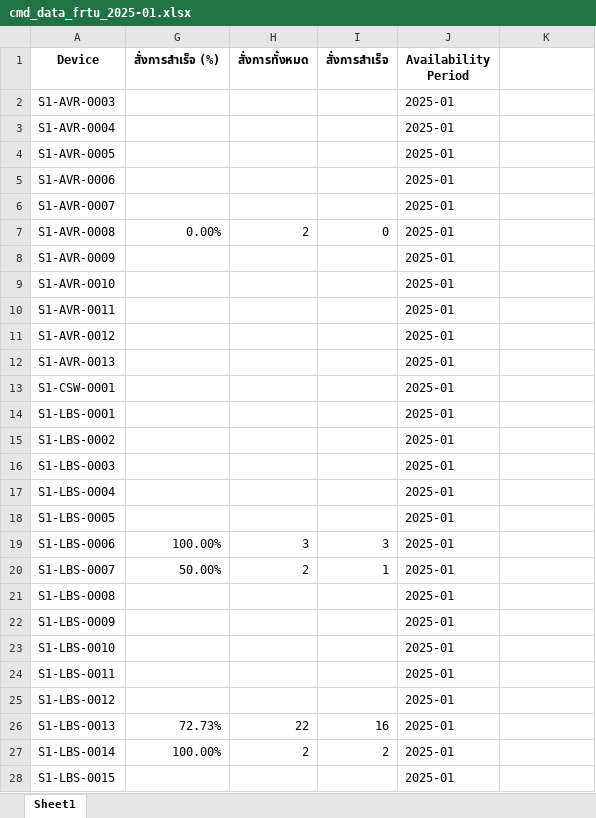
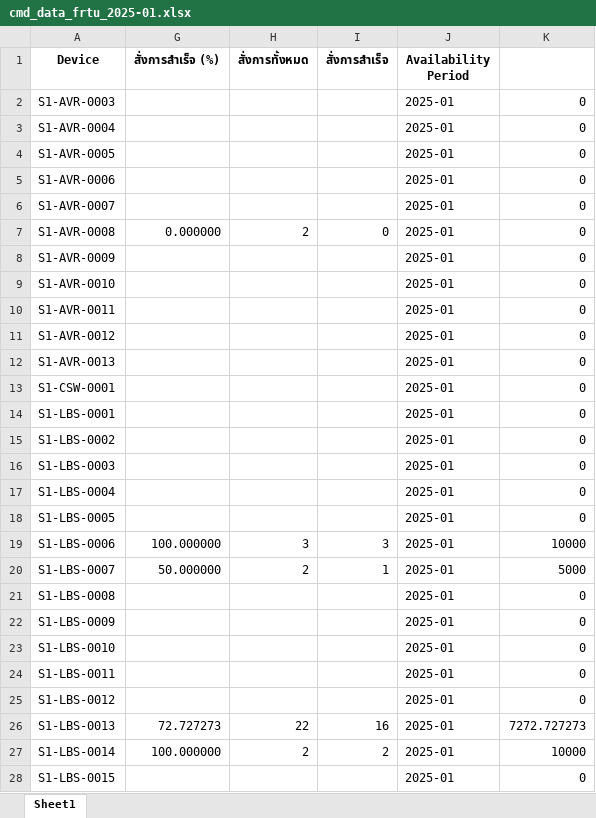
Before and after one commit to kuarm/scada, an Excel workbook: ava/Availability/Report/Cmd/cmd_data_frtu_2025-01.xlsx, sheet Sheet1, drawn as a sheet; only a part is shown; values as stored, in another font and other column widths than the file's, no borders; the diff covers the shown part only; the diff names each change by its address in the sheet, - before the commit and + after, or states it on an @@ line.

```diff
--- a/ava/Availability/Report/Cmd/cmd_data_frtu_2025-01.xlsx (sheet Sheet1)
+++ b/ava/Availability/Report/Cmd/cmd_data_frtu_2025-01.xlsx (sheet Sheet1)
-K2:K18: (empty)
+K2:K18: 0
-G7 (สั่งการสำเร็จ (%)): 0.00%
+G7 (สั่งการสำเร็จ (%)): 0.000000
-G19 (สั่งการสำเร็จ (%)): 100.00%
+G19 (สั่งการสำเร็จ (%)): 100.000000
-K19: (empty)
+K19: 10000
-G20 (สั่งการสำเร็จ (%)): 50.00%
+G20 (สั่งการสำเร็จ (%)): 50.000000
-K20: (empty)
+K20: 5000
-K21:K25: (empty)
+K21:K25: 0
-G26 (สั่งการสำเร็จ (%)): 72.73%
+G26 (สั่งการสำเร็จ (%)): 72.727273
-K26: (empty)
+K26: 7272.727273
-G27 (สั่งการสำเร็จ (%)): 100.00%
+G27 (สั่งการสำเร็จ (%)): 100.000000
-K27: (empty)
+K27: 10000
-K28: (empty)
+K28: 0
```
Also changed, not shown: 1710 edited cells elsewhere in this sheet, ava/Availability/Report/Cmd/cmd_data_frtu_2025-02.xlsx, ava/Availability/Report/Cmd/cmd_data_frtu_2025-03.xlsx, 5 other files.
